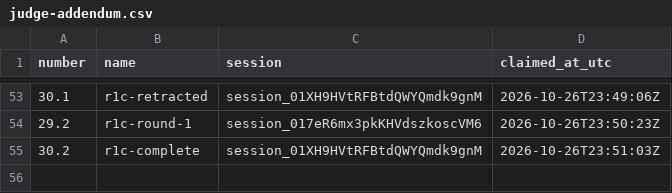
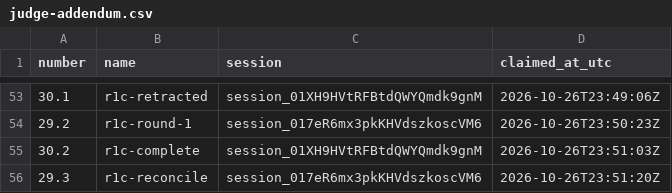
Before and after one commit to contactexepex/omenix-trading, a CSV file: numbers/judge-addendum.csv, drawn as a sheet; only a part is shown, gaps mark what is left out.

```diff
--- a/numbers/judge-addendum.csv
+++ b/numbers/judge-addendum.csv
@@ -55 +55,2 @@ number,name,session,claimed_at_utc
 30.2,r1c-complete,session_01XH9HVtRFBtdQWYQmdk9gnM,2026-10-26T23:51:03Z
+29.3,r1c-reconcile,session_017eR6mx3pkKHVdszkoscVM6,2026-10-26T23:51:20Z
```
